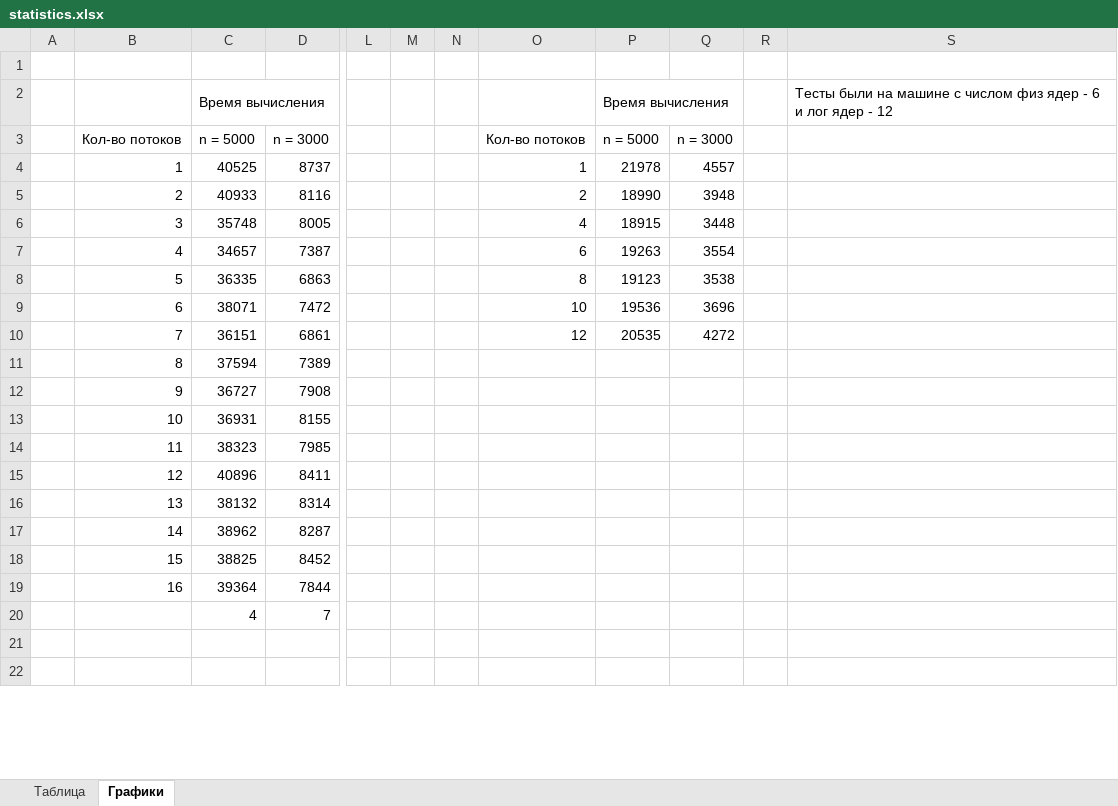
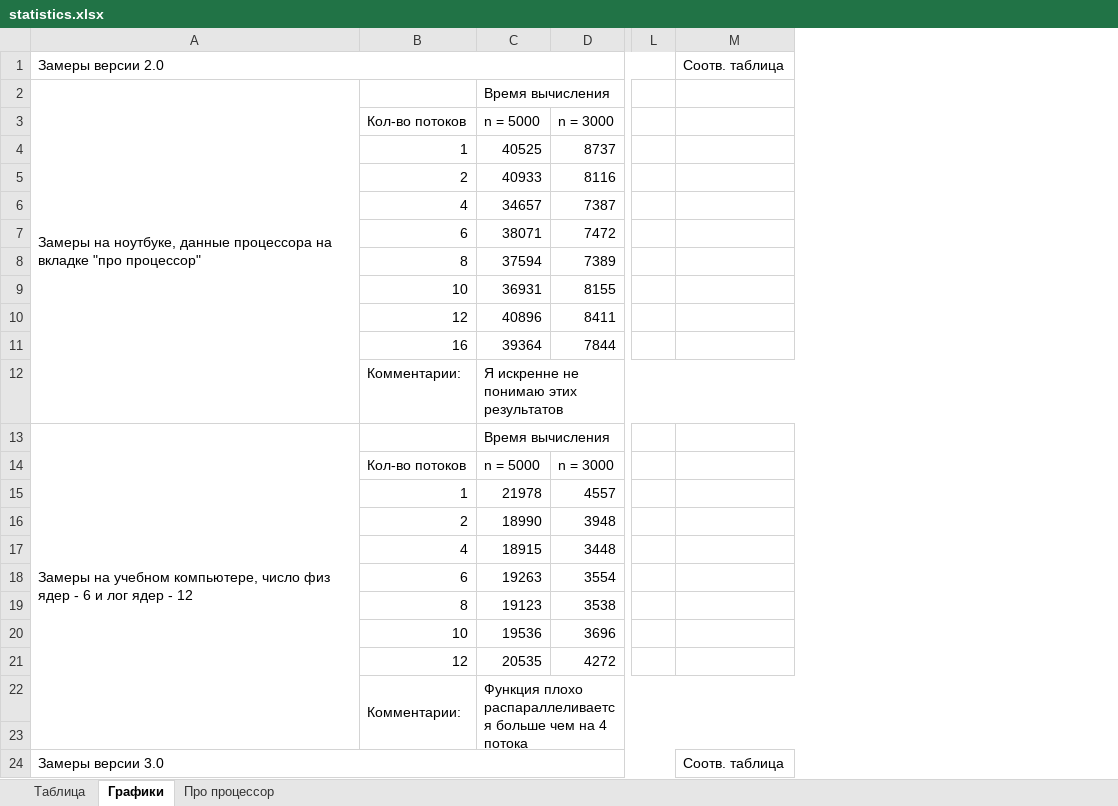
Before and after one commit to ArchBenchs/ArchBenchs, an Excel workbook: DecompositionLU/docs/statistics.xlsx, sheet Графики, drawn as a sheet; only a part is shown, gaps mark what is left out; values as stored, in another font and other column widths than the file's, no cell formats; charts and pictures not drawn; removed rows and columns are numbered as before the commit, all else as after; rows hold the shown columns only; the diff covers the shown part only; the diff names each change by its address in the sheet, - before the commit and + after, or states it on an @@ line.

Commit message:
Added statistics for block version.

```diff
--- a/DecompositionLU/docs/statistics.xlsx (sheet Графики)
+++ b/DecompositionLU/docs/statistics.xlsx (sheet Графики)
+sheet tab: Про процессор
-column A, empty
+column A, rows 1-2: Замеры версии 2.0 | Замеры на ноутбуке, данные процессора на вкладке "про процессор"; row 24: Замеры версии 3.0
-column M, empty
-column N, empty
-column O, rows 3-5: Кол-во потоков | 1 | 2; row 7: 6; row 9: 10
-column P, rows 2-5: Время вычисления | n = 5000 | 21978 | 18990; row 7: 19263; row 9: 19536
-column Q, rows 3-5: n = 3000 | 4557 | 3948; row 7: 3554; row 9: 3696
-column R, empty
-column S, row 2: Тесты были на машине с числом физ ядер - 6 и лог ядер - 12
+column M, row 1: Соотв. таблица; row 24: Соотв. таблица
-row 1: (empty)
+row 1: Замеры версии 2.0 |  |  |  |  | Соотв. таблица
-row 6:  | 3 | 35748 | 8005 |  |  |  | 4 | 18915 | 3448
-row 8:  | 5 | 36335 | 6863 |  |  |  | 8 | 19123 | 3538
-row 10:  | 7 | 36151 | 6861 |  |  |  | 12 | 20535 | 4272
-row 12:  | 9 | 36727 | 7908
-row 14:  | 11 | 38323 | 7985
-row 16:  | 13 | 38132 | 8314
-row 17:  | 14 | 38962 | 8287
-row 18:  | 15 | 38825 | 8452
-row 20:  |  | 4 | 7
+row 12:  | Комментарии: | Я искренне не понимаю этих результатов
+row 13: Замеры на учебном компьютере, число физ ядер - 6 и лог ядер - 12 |  | Время вычисления
+row 14:  | Кол-во потоков | n = 5000 | n = 3000
+row 15:  | 1 | 21978 | 4557
+row 16:  | 2 | 18990 | 3948
+row 17:  | 4 | 18915 | 3448
+row 18:  | 6 | 19263 | 3554
+row 19:  | 8 | 19123 | 3538
+row 20:  | 10 | 19536 | 3696
+row 21:  | 12 | 20535 | 4272
+row 22:  | Комментарии: | Функция плохо распараллеливается больше чем на 4 потока
-row 24: (empty)
+row 24: Замеры версии 3.0 |  |  |  |  | Соотв. таблица
```
Also changed, not shown: 10 added rows, 1 removed row, 2 edited cells and merged cells elsewhere in this sheet, sheet Таблица, cell formats, charts or pictures, 4 other files.
